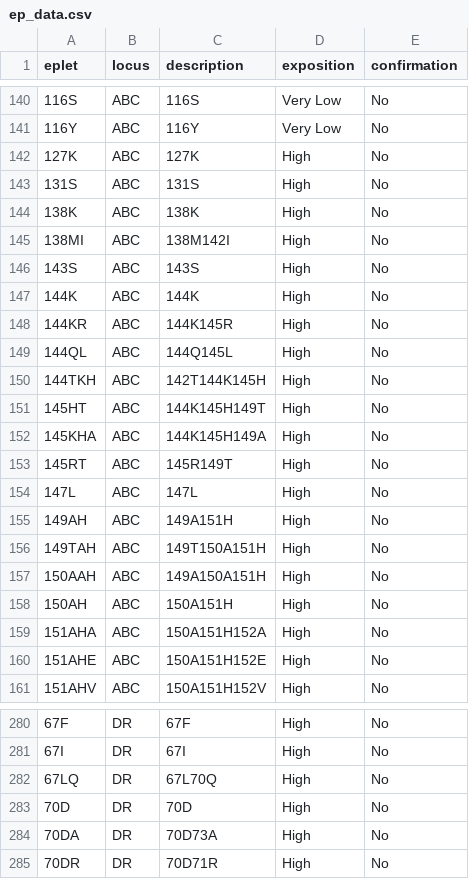
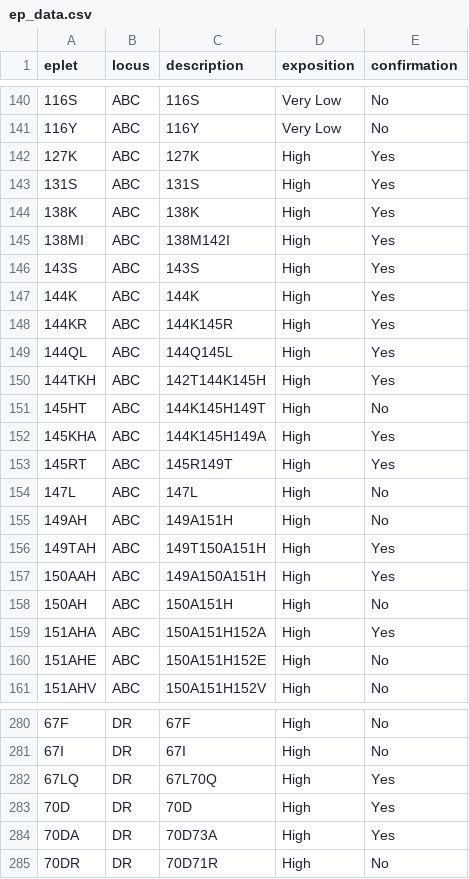
Before and after one commit to MICS-Lab/pelc, a CSV file: pelc/data/ep_data.csv, drawn as a sheet; only a part is shown, gaps mark what is left out; the diff covers the shown part only.

```diff
--- a/pelc/data/ep_data.csv
+++ b/pelc/data/ep_data.csv
@@ -141,20 +141,20 @@ eplet;locus;description;exposition;confirmation
 116Y;ABC;116Y;Very Low;No
-127K;ABC;127K;High;No
-131S;ABC;131S;High;No
-138K;ABC;138K;High;No
-138MI;ABC;138M142I;High;No
-143S;ABC;143S;High;No
-144K;ABC;144K;High;No
-144KR;ABC;144K145R;High;No
-144QL;ABC;144Q145L;High;No
-144TKH;ABC;142T144K145H;High;No
+127K;ABC;127K;High;Yes
+131S;ABC;131S;High;Yes
+138K;ABC;138K;High;Yes
+138MI;ABC;138M142I;High;Yes
+143S;ABC;143S;High;Yes
+144K;ABC;144K;High;Yes
+144KR;ABC;144K145R;High;Yes
+144QL;ABC;144Q145L;High;Yes
+144TKH;ABC;142T144K145H;High;Yes
 145HT;ABC;144K145H149T;High;No
-145KHA;ABC;144K145H149A;High;No
-145RT;ABC;145R149T;High;No
+145KHA;ABC;144K145H149A;High;Yes
+145RT;ABC;145R149T;High;Yes
 147L;ABC;147L;High;No
 149AH;ABC;149A151H;High;No
-149TAH;ABC;149T150A151H;High;No
-150AAH;ABC;149A150A151H;High;No
+149TAH;ABC;149T150A151H;High;Yes
+150AAH;ABC;149A150A151H;High;Yes
 150AH;ABC;150A151H;High;No
-151AHA;ABC;150A151H152A;High;No
+151AHA;ABC;150A151H152A;High;Yes
 151AHE;ABC;150A151H152E;High;No
@@ -281,5 +281,5 @@ eplet;locus;description;exposition;confirmation
 67I;DR;67I;High;No
-67LQ;DR;67L70Q;High;No
-70D;DR;70D;High;No
-70DA;DR;70D73A;High;No
+67LQ;DR;67L70Q;High;Yes
+70D;DR;70D;High;Yes
+70DA;DR;70D73A;High;Yes
 70DR;DR;70D71R;High;No
```
Also changed, not shown: 134 edited cells elsewhere in this file, 3 other files.
